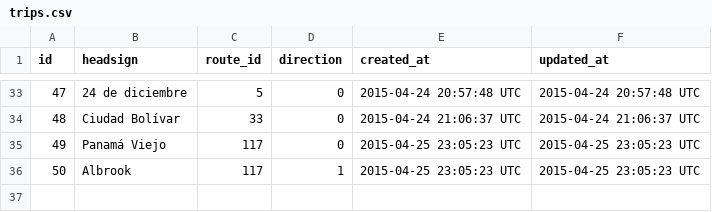
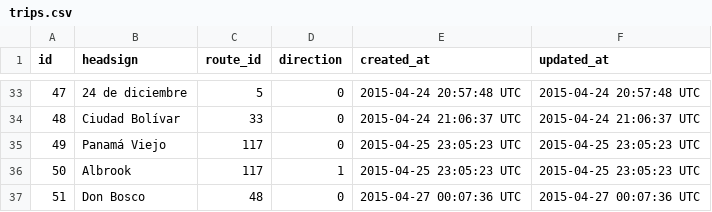
Before and after one commit to merlos/panatrans-dataset, a CSV file: trips.csv, drawn as a sheet; only a part is shown, gaps mark what is left out; the diff names each change by its address in the sheet, - before the commit and + after, or states it on an @@ line.

```diff
--- a/trips.csv
+++ b/trips.csv
+row 37: 51 | Don Bosco | 48 | 0 | 2015-04-27 00:07:36 UTC | 2015-04-27 00:07:36 UTC
```
Also changed, not shown: stop_sequences.csv, stops.csv.
